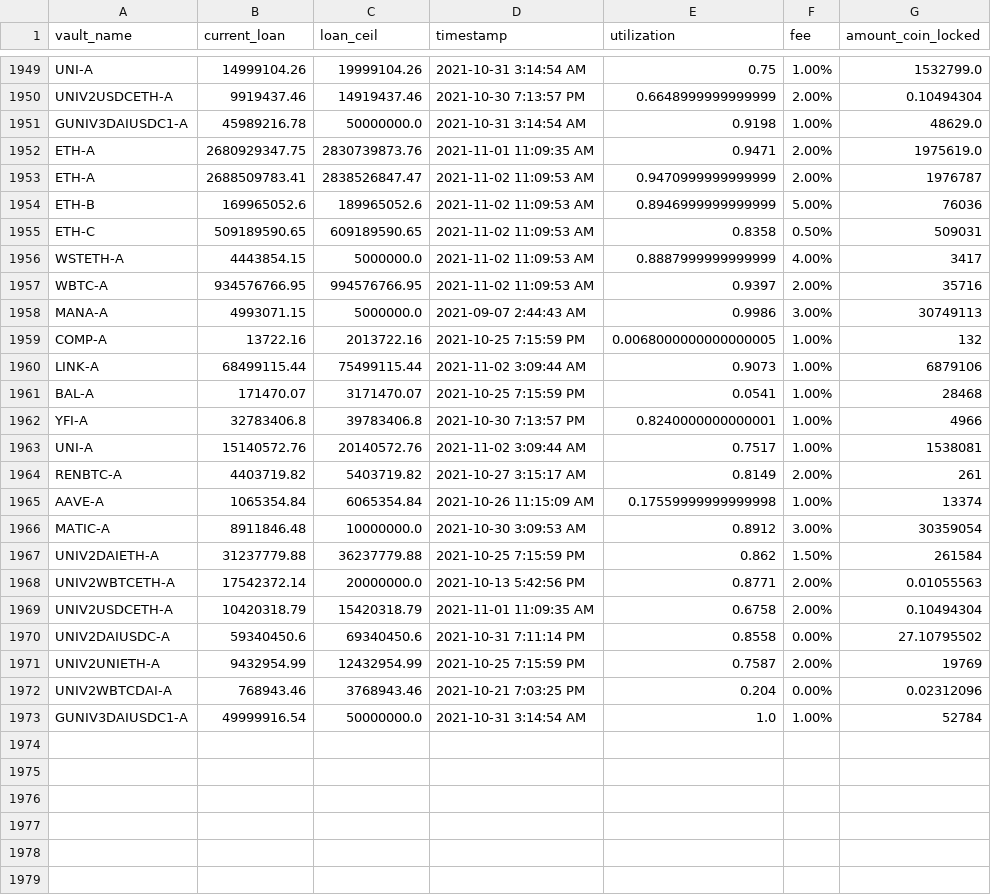
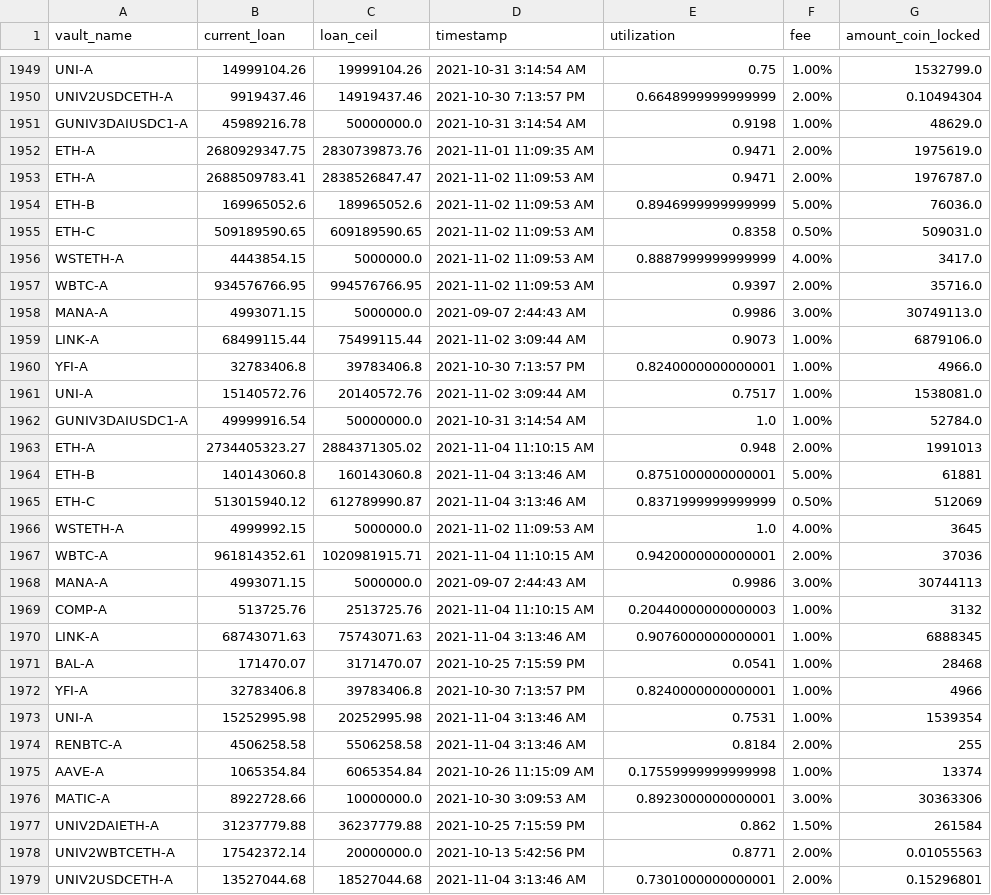
Before and after one commit to geniusnhu/daistats, a CSV file: daistats_data.csv, drawn as a sheet; only a part is shown, gaps mark what is left out; the shorter side is filled out with more unchanged rows; the diff covers the shown part only.

```diff
--- a/daistats_data.csv
+++ b/daistats_data.csv
@@ -1952,21 +1952,28 @@ GUNIV3DAIUSDC1-A,45989216.78,50000000.0,2021-10-31 3:14:54 AM,0.9198,1.00%,48629
 ETH-A,2680929347.75,2830739873.76,2021-11-01 11:09:35 AM,0.9471,2.00%,1975619.0
-ETH-A,2688509783.41,2838526847.47,2021-11-02 11:09:53 AM,0.9470999999999999,2.00%,1976787
-ETH-B,169965052.6,189965052.6,2021-11-02 11:09:53 AM,0.8946999999999999,5.00%,76036
-ETH-C,509189590.65,609189590.65,2021-11-02 11:09:53 AM,0.8358,0.50%,509031
-WSTETH-A,4443854.15,5000000.0,2021-11-02 11:09:53 AM,0.8887999999999999,4.00%,3417
-WBTC-A,934576766.95,994576766.95,2021-11-02 11:09:53 AM,0.9397,2.00%,35716
-MANA-A,4993071.15,5000000.0,2021-09-07 2:44:43 AM,0.9986,3.00%,30749113
-COMP-A,13722.16,2013722.16,2021-10-25 7:15:59 PM,0.0068000000000000005,1.00%,132
-LINK-A,68499115.44,75499115.44,2021-11-02 3:09:44 AM,0.9073,1.00%,6879106
+ETH-A,2688509783.41,2838526847.47,2021-11-02 11:09:53 AM,0.9471,2.00%,1976787.0
+ETH-B,169965052.6,189965052.6,2021-11-02 11:09:53 AM,0.8946999999999999,5.00%,76036.0
+ETH-C,509189590.65,609189590.65,2021-11-02 11:09:53 AM,0.8358,0.50%,509031.0
+WSTETH-A,4443854.15,5000000.0,2021-11-02 11:09:53 AM,0.8887999999999999,4.00%,3417.0
+WBTC-A,934576766.95,994576766.95,2021-11-02 11:09:53 AM,0.9397,2.00%,35716.0
+MANA-A,4993071.15,5000000.0,2021-09-07 2:44:43 AM,0.9986,3.00%,30749113.0
+LINK-A,68499115.44,75499115.44,2021-11-02 3:09:44 AM,0.9073,1.00%,6879106.0
+YFI-A,32783406.8,39783406.8,2021-10-30 7:13:57 PM,0.8240000000000001,1.00%,4966.0
+UNI-A,15140572.76,20140572.76,2021-11-02 3:09:44 AM,0.7517,1.00%,1538081.0
+GUNIV3DAIUSDC1-A,49999916.54,50000000.0,2021-10-31 3:14:54 AM,1.0,1.00%,52784.0
+ETH-A,2734405323.27,2884371305.02,2021-11-04 11:10:15 AM,0.948,2.00%,1991013
+ETH-B,140143060.8,160143060.8,2021-11-04 3:13:46 AM,0.8751000000000001,5.00%,61881
+ETH-C,513015940.12,612789990.87,2021-11-04 3:13:46 AM,0.8371999999999999,0.50%,512069
+WSTETH-A,4999992.15,5000000.0,2021-11-02 11:09:53 AM,1.0,4.00%,3645
+WBTC-A,961814352.61,1020981915.71,2021-11-04 11:10:15 AM,0.9420000000000001,2.00%,37036
+MANA-A,4993071.15,5000000.0,2021-09-07 2:44:43 AM,0.9986,3.00%,30744113
+COMP-A,513725.76,2513725.76,2021-11-04 11:10:15 AM,0.20440000000000003,1.00%,3132
+LINK-A,68743071.63,75743071.63,2021-11-04 3:13:46 AM,0.9076000000000001,1.00%,6888345
 BAL-A,171470.07,3171470.07,2021-10-25 7:15:59 PM,0.0541,1.00%,28468
 YFI-A,32783406.8,39783406.8,2021-10-30 7:13:57 PM,0.8240000000000001,1.00%,4966
-UNI-A,15140572.76,20140572.76,2021-11-02 3:09:44 AM,0.7517,1.00%,1538081
-RENBTC-A,4403719.82,5403719.82,2021-10-27 3:15:17 AM,0.8149,2.00%,261
+UNI-A,15252995.98,20252995.98,2021-11-04 3:13:46 AM,0.7531,1.00%,1539354
+RENBTC-A,4506258.58,5506258.58,2021-11-04 3:13:46 AM,0.8184,2.00%,255
 AAVE-A,1065354.84,6065354.84,2021-10-26 11:15:09 AM,0.17559999999999998,1.00%,13374
-MATIC-A,8911846.48,10000000.0,2021-10-30 3:09:53 AM,0.8912,3.00%,30359054
+MATIC-A,8922728.66,10000000.0,2021-10-30 3:09:53 AM,0.8923000000000001,3.00%,30363306
 UNIV2DAIETH-A,31237779.88,36237779.88,2021-10-25 7:15:59 PM,0.862,1.50%,261584
 UNIV2WBTCETH-A,17542372.14,20000000.0,2021-10-13 5:42:56 PM,0.8771,2.00%,0.01055563
-UNIV2USDCETH-A,10420318.79,15420318.79,2021-11-01 11:09:35 AM,0.6758,2.00%,0.10494304
-UNIV2DAIUSDC-A,59340450.6,69340450.6,2021-10-31 7:11:14 PM,0.8558,0.00%,27.10795502
-UNIV2UNIETH-A,9432954.99,12432954.99,2021-10-25 7:15:59 PM,0.7587,2.00%,19769
-UNIV2WBTCDAI-A,768943.46,3768943.46,2021-10-21 7:03:25 PM,0.204,0.00%,0.02312096
+UNIV2USDCETH-A,13527044.68,18527044.68,2021-11-04 3:13:46 AM,0.7301000000000001,2.00%,0.15296801
```
Also changed, not shown: 3 added rows elsewhere in this file, BTC_price.csv, rich_wallet.csv.
